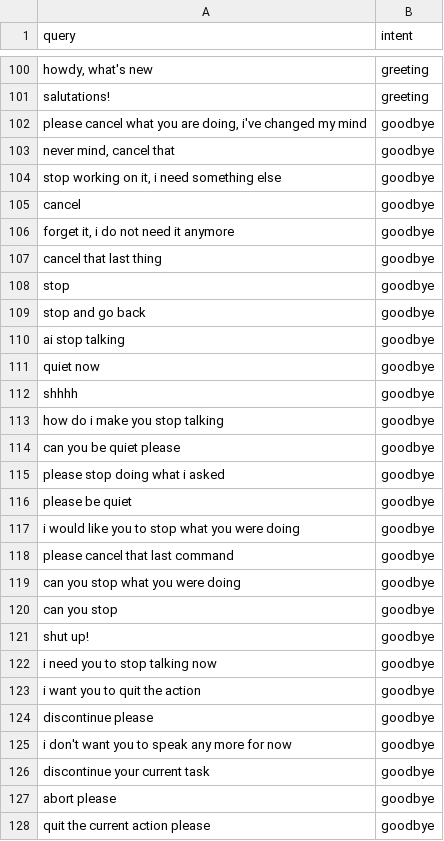
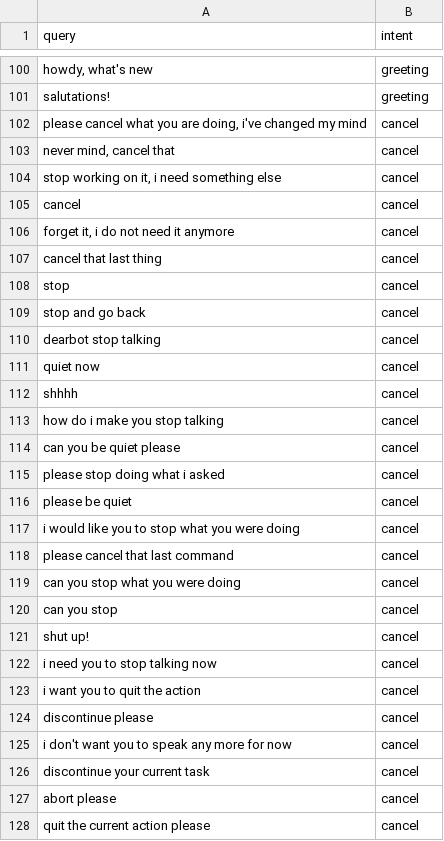
Before and after one commit to rahulreddipalli/nlp2022, a CSV file: documentation/intent_classifier/intents.csv (was training_documentation/intent_classifier/intents.csv), drawn as a sheet; only a part is shown, gaps mark what is left out; removed rows and columns are numbered as before the commit, all else as after; the diff covers the shown part only; the diff names each change by its address in the sheet, - before the commit and + after, or states it on an @@ line.

```diff
--- a/training_documentation/intent_classifier/intents.csv
+++ b/documentation/intent_classifier/intents.csv
-B102:B109 (intent): goodbye
+B102:B109 (intent): cancel
-row 110: ai stop talking | goodbye
+row 110: dearbot stop talking | cancel
-B111:B128 (intent): goodbye
+B111:B128 (intent): cancel
```
Also changed, not shown: 20 added rows, 5 removed rows and 83 edited cells elsewhere in this file, 9 other files.
